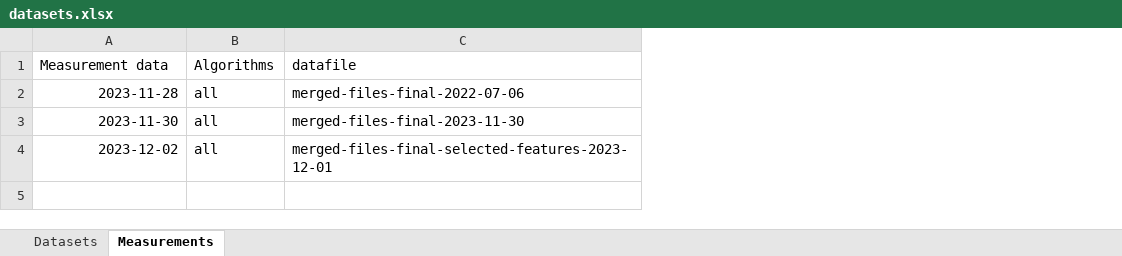
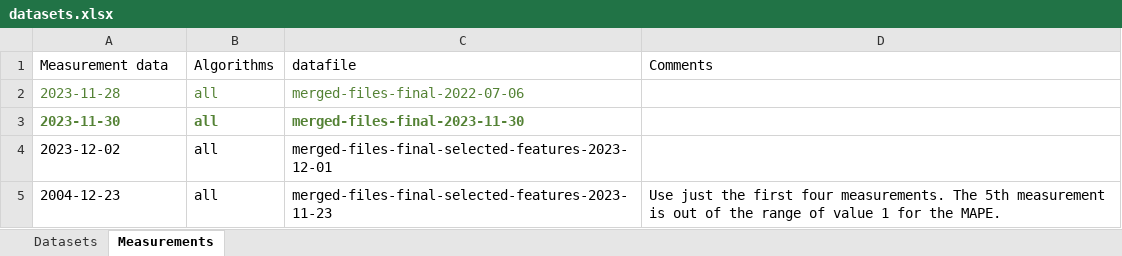
Before and after one commit to AutoQML/End-to-End-Automated-Price-Forecasting, an Excel workbook: datasets.xlsx, sheet Measurements, drawn as a sheet; values as stored, in another font and other column widths than the file's, no borders; the diff names each change by its address in the sheet, - before the commit and + after, or states it on an @@ line.

Commit message:
Update Excel file.

```diff
--- a/datasets.xlsx (sheet Measurements)
+++ b/datasets.xlsx (sheet Measurements)
+column D (Comments), empty
-A2:C3 text colour: black
+A2:C3 text colour: #548235
-A2:A4 alignment: right
+A2:A4 alignment: left
-A3:C3 bold: off
+A3:C3 bold: on
+row 5: 2004-12-23 | all | merged-files-final-selected-features-2023-11-23 | Use just the first four measurements. The 5th measurement is out of the range of value 1 for the MAPE.
```
